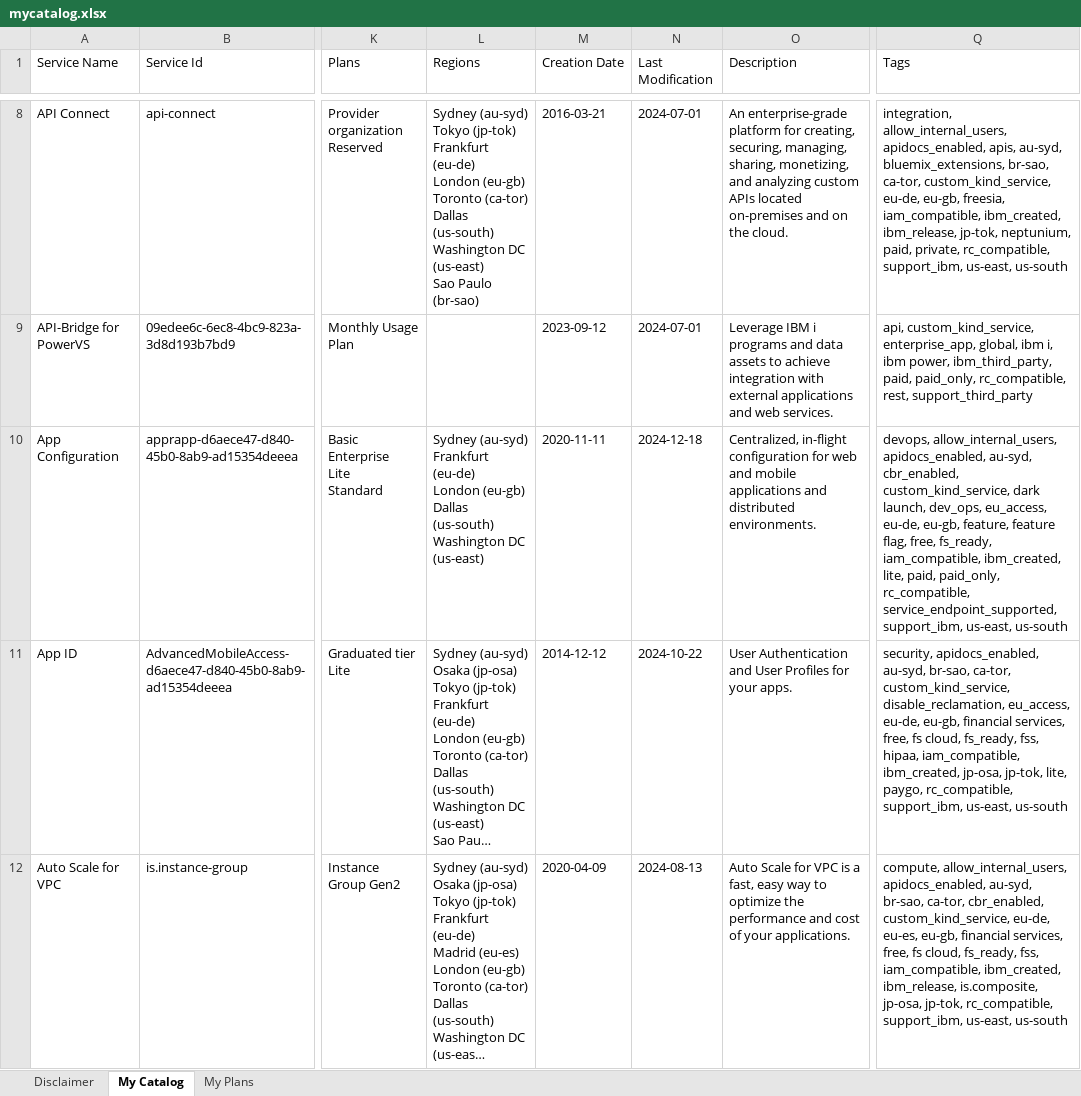
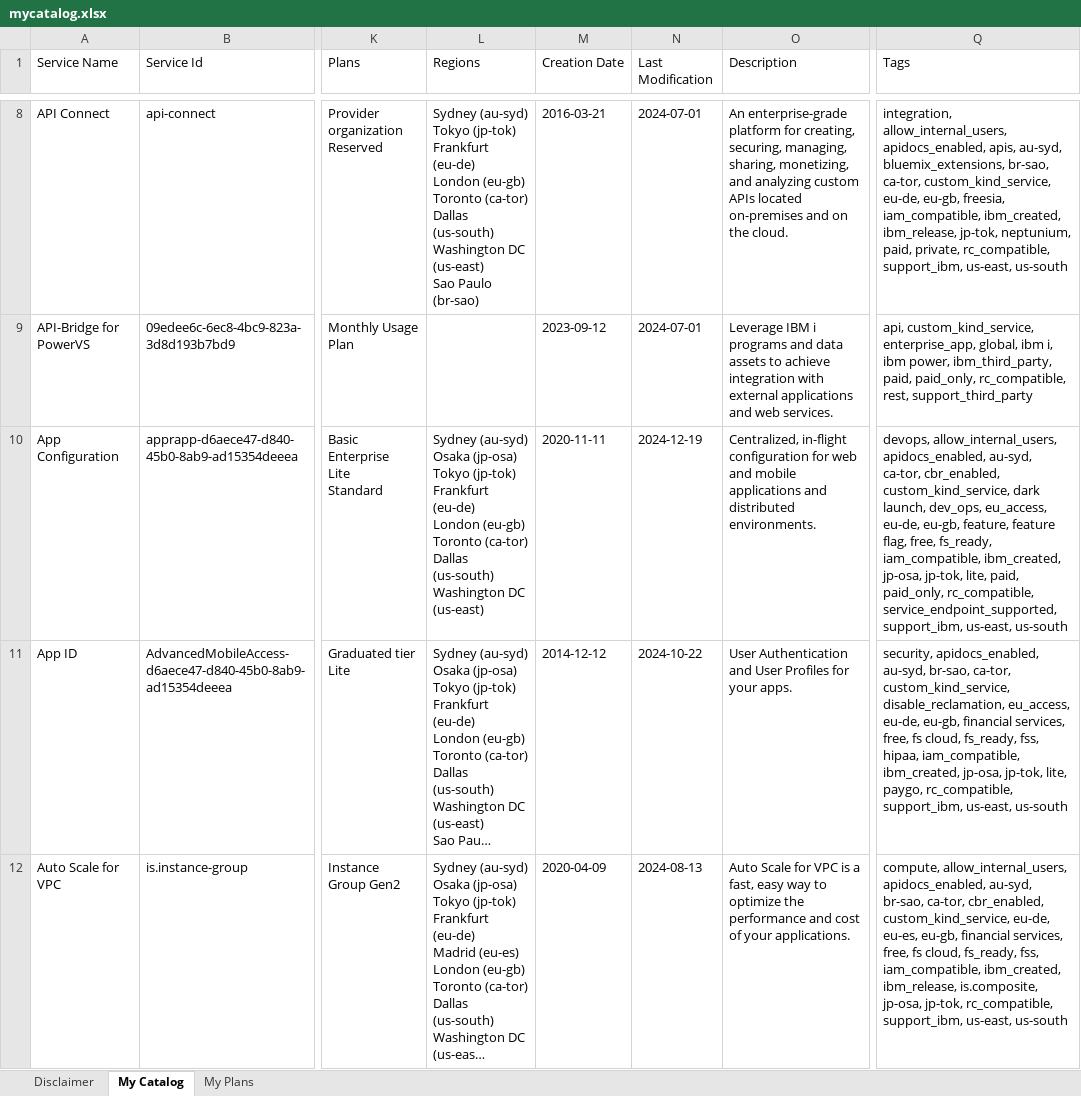
Before and after one commit to l2fprod/mycatalog, an Excel workbook: docs/generated/mycatalog.xlsx, sheet My Catalog, drawn as a sheet; only a part is shown, gaps mark what is left out; long unchanged cells end in …; values as stored, in another font and other column widths than the file's, no borders; ↵ is a line break in a cell; the diff covers the shown part only; the diff names each change by its address in the sheet, - before the commit and + after, or states it on an @@ line.

```diff
--- a/docs/generated/mycatalog.xlsx (sheet My Catalog)
+++ b/docs/generated/mycatalog.xlsx (sheet My Catalog)
-L10 (Regions): Sydney (au-syd) ↵ Frankfurt (eu-de) ↵ London (eu-gb) ↵ Dallas (us-south)…
+L10 (Regions): Sydney (au-syd) ↵ Osaka (jp-osa) ↵ Tokyo (jp-tok) ↵ Frankfurt (eu-de) ↵ London (eu-gb) ↵ Toronto (ca-tor) ↵ Dallas (us-south)…
-N10 (Last Modification): 2024-12-18
+N10 (Last Modification): 2024-12-19
-Q10 (Tags): …apidocs_enabled, au-syd, cbr_enabled, custom_kind_service, dark launch, dev_ops, eu_access, eu-de, eu-gb, feature, feature flag, free, fs_ready, iam_compatible, ibm_created, lite, paid,…
+Q10 (Tags): …apidocs_enabled, au-syd, ca-tor, cbr_enabled, custom_kind_service, dark launch, dev_ops, eu_access, eu-de, eu-gb, feature, feature flag, free, fs_ready, iam_compatible, ibm_created, jp-osa, jp-tok, lite, paid,…
```
Also changed, not shown: 1 added row and 5 edited cells elsewhere in this sheet, sheet My Plans, 8 other files.
